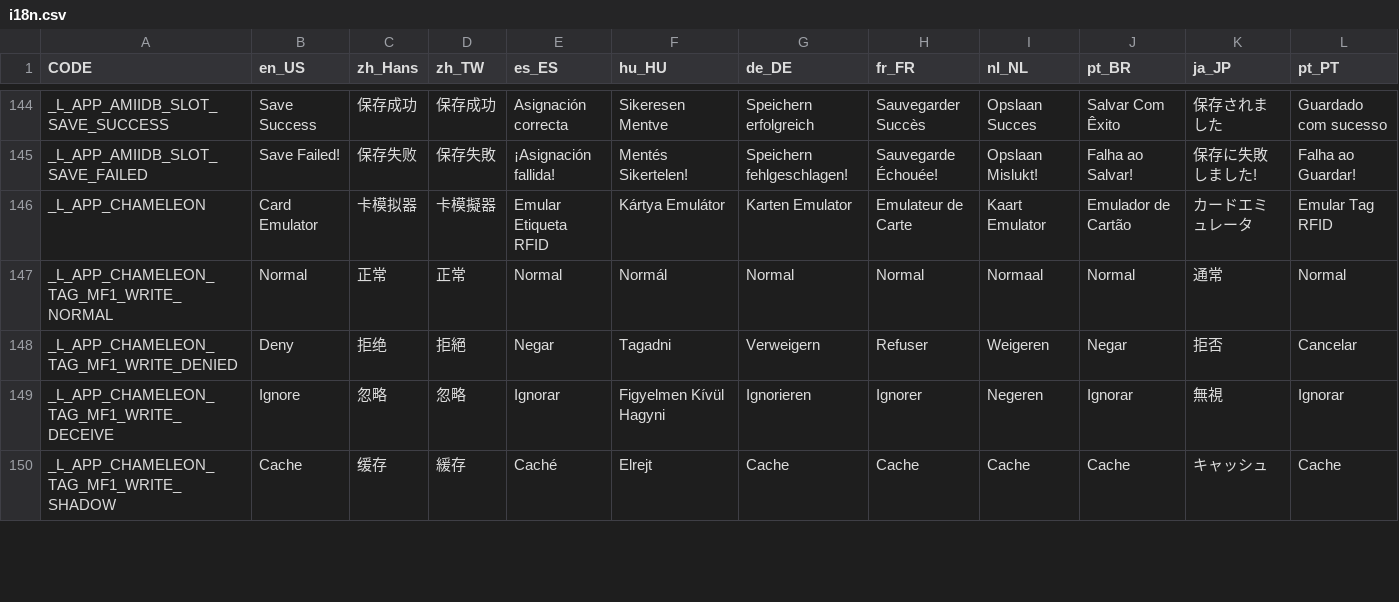
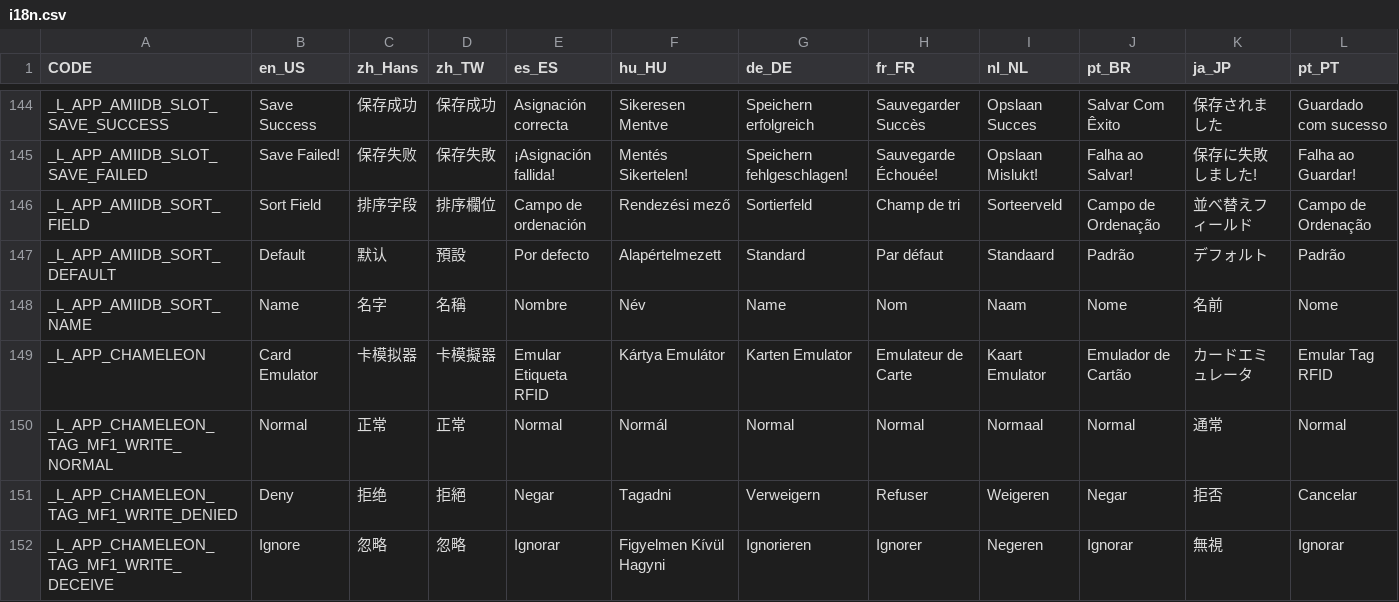
Before and after one commit to solosky/pixl.js, a CSV file: fw/data/i18n.csv, drawn as a sheet; only a part is shown, gaps mark what is left out; the shorter side is filled out with more unchanged rows; rows hold the shown columns only; the diff names each change by its address in the sheet, - before the commit and + after, or states it on an @@ line.

Commit message:
feat: add game list sorting by name and default order in amiidb #344

```diff
--- a/fw/data/i18n.csv
+++ b/fw/data/i18n.csv
+row 146: _L_APP_AMIIDB_SORT_FIELD | Sort Field | 排序字段 | 排序欄位 | Campo de ordenación | Rendezési mező | Sortierfeld | Champ de tri | Sorteerveld | Campo de Ordenação | 並べ替えフィールド | Campo de Ordenação
+row 147: _L_APP_AMIIDB_SORT_DEFAULT | Default | 默认 | 預設 | Por defecto | Alapértelmezett | Standard | Par défaut | Standaard | Padrão | デフォルト | Padrão
+row 148: _L_APP_AMIIDB_SORT_NAME | Name | 名字 | 名稱 | Nombre | Név | Name | Nom | Naam | Nome | 名前 | Nome
```
Also changed, not shown: 21 other files.
